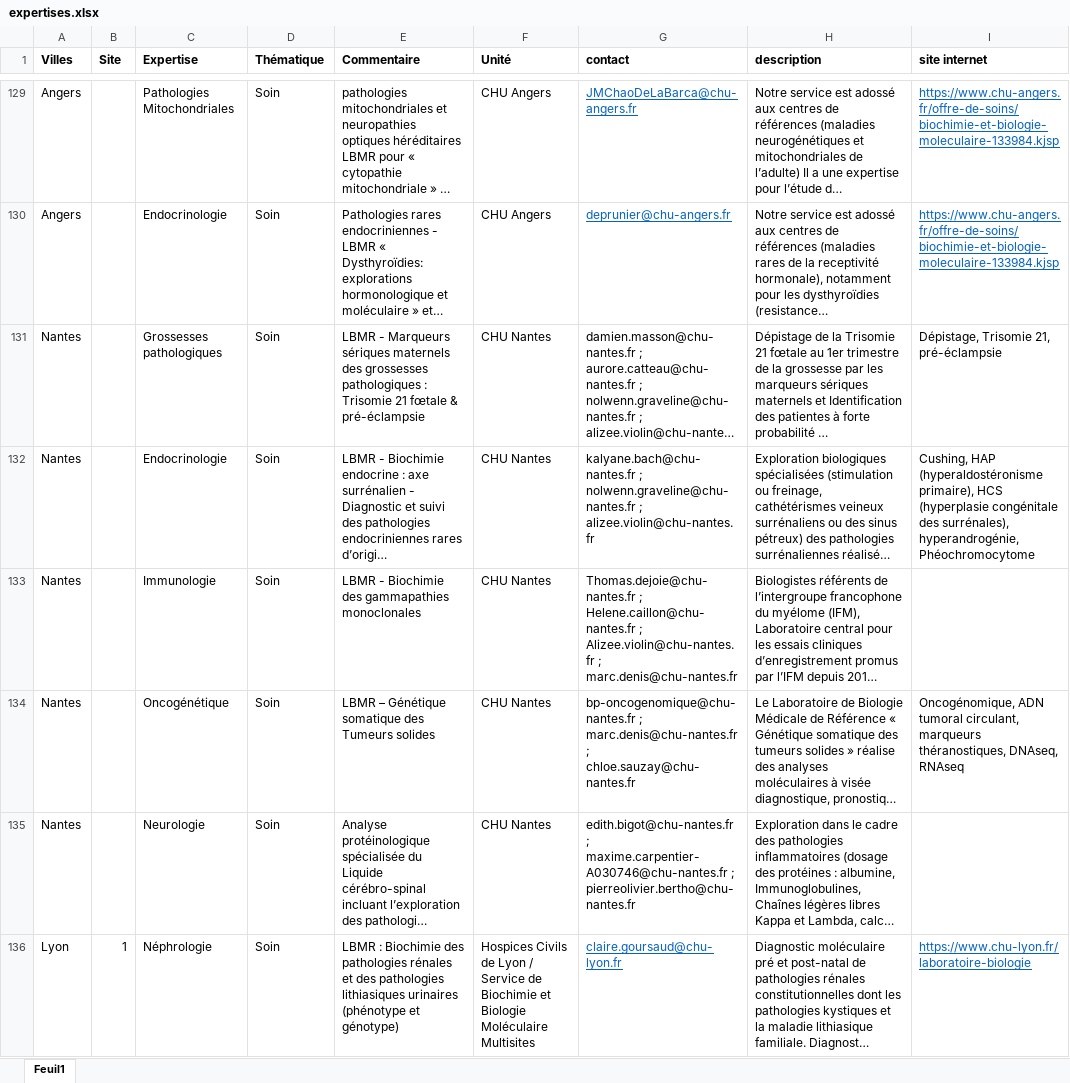
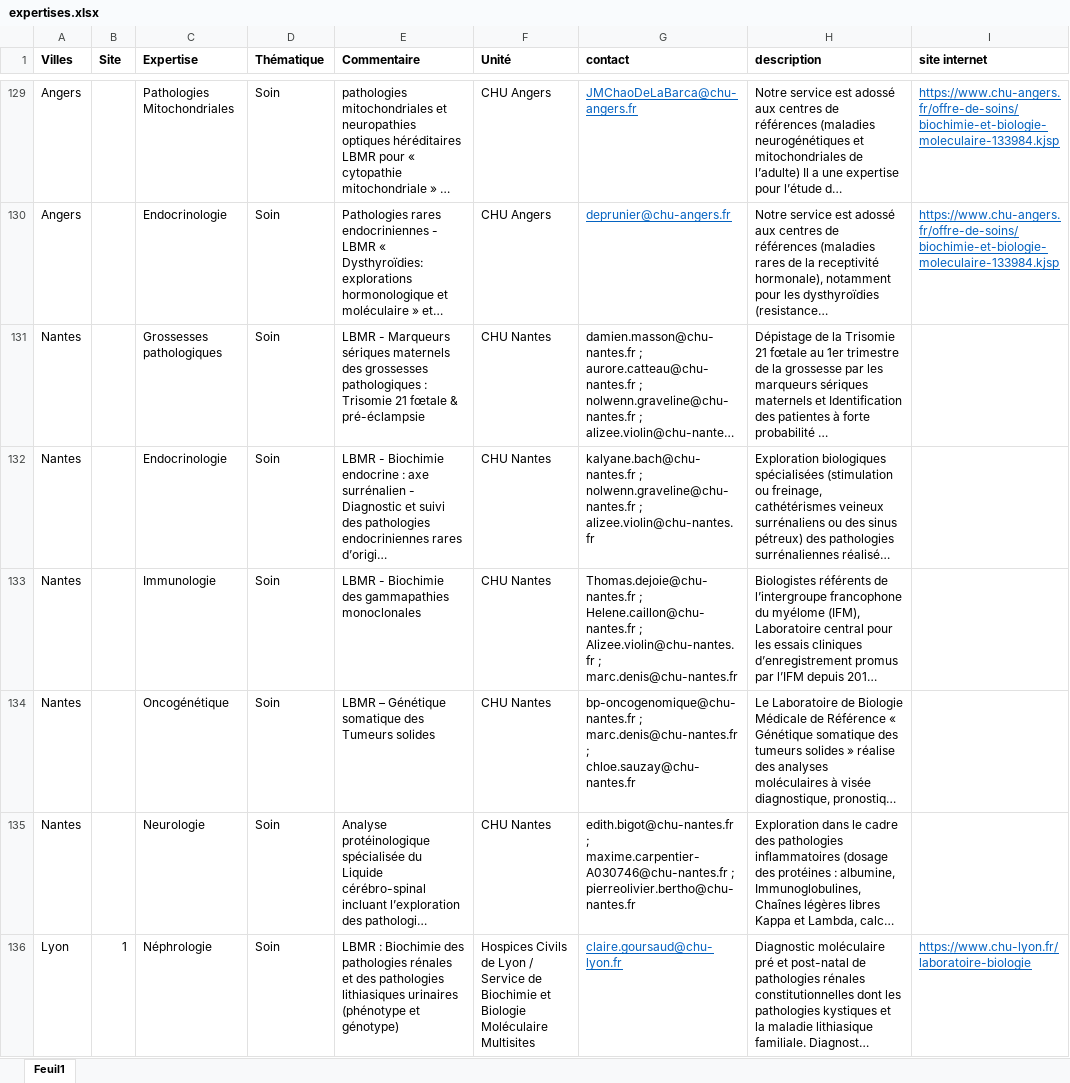
Before and after one commit to Guyon-J/Attractivity, an Excel workbook: expertises.xlsx, sheet Feuil1, drawn as a sheet; only a part is shown, gaps mark what is left out; long unchanged cells end in …; values as stored, in another font and other column widths than the file's, no borders; the diff names each change by its address in the sheet, - before the commit and + after, or states it on an @@ line.

Commit message:
Add files via upload

```diff
--- a/expertises.xlsx (sheet Feuil1)
+++ b/expertises.xlsx (sheet Feuil1)
-I131 (site internet): Dépistage, Trisomie 21, pré-éclampsie
+I131 (site internet): (empty)
-I132 (site internet): Cushing, HAP (hyperaldostéronisme primaire), HCS (hyperplasie congénitale des surrénales), hyperandrogénie, Phéochromocytome
+I132 (site internet): (empty)
-I134 (site internet): Oncogénomique, ADN tumoral circulant, marqueurs théranostiques, DNAseq, RNAseq
+I134 (site internet): (empty)
```
